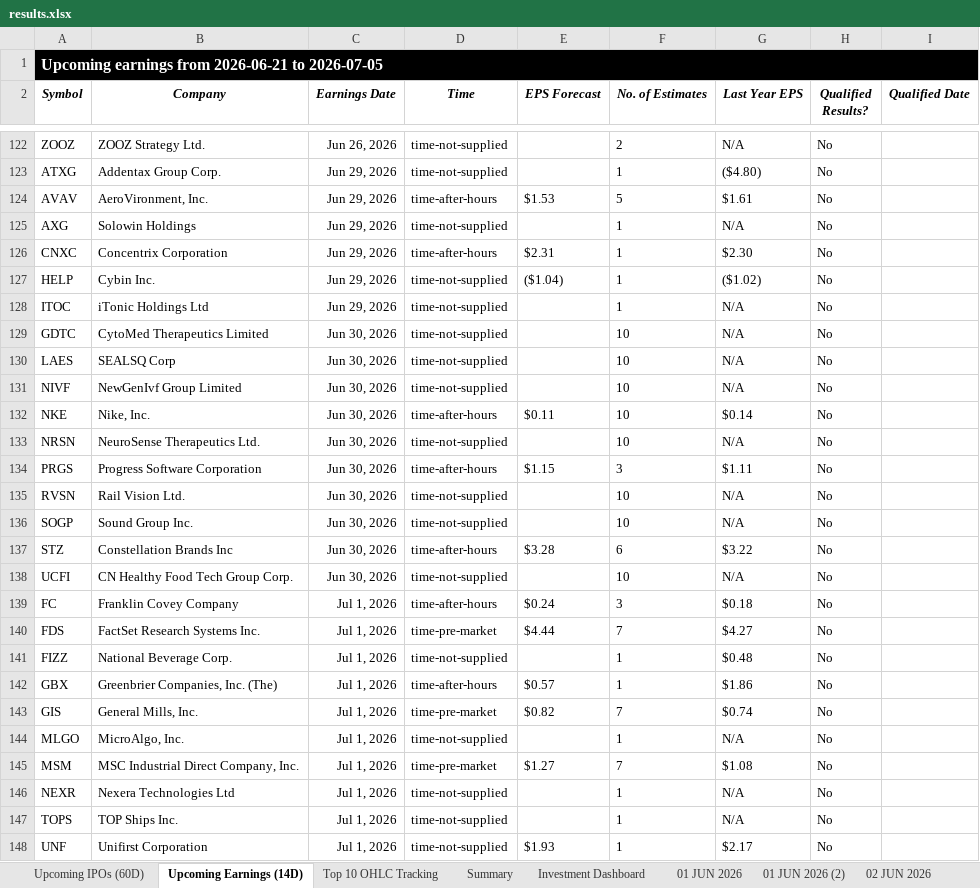
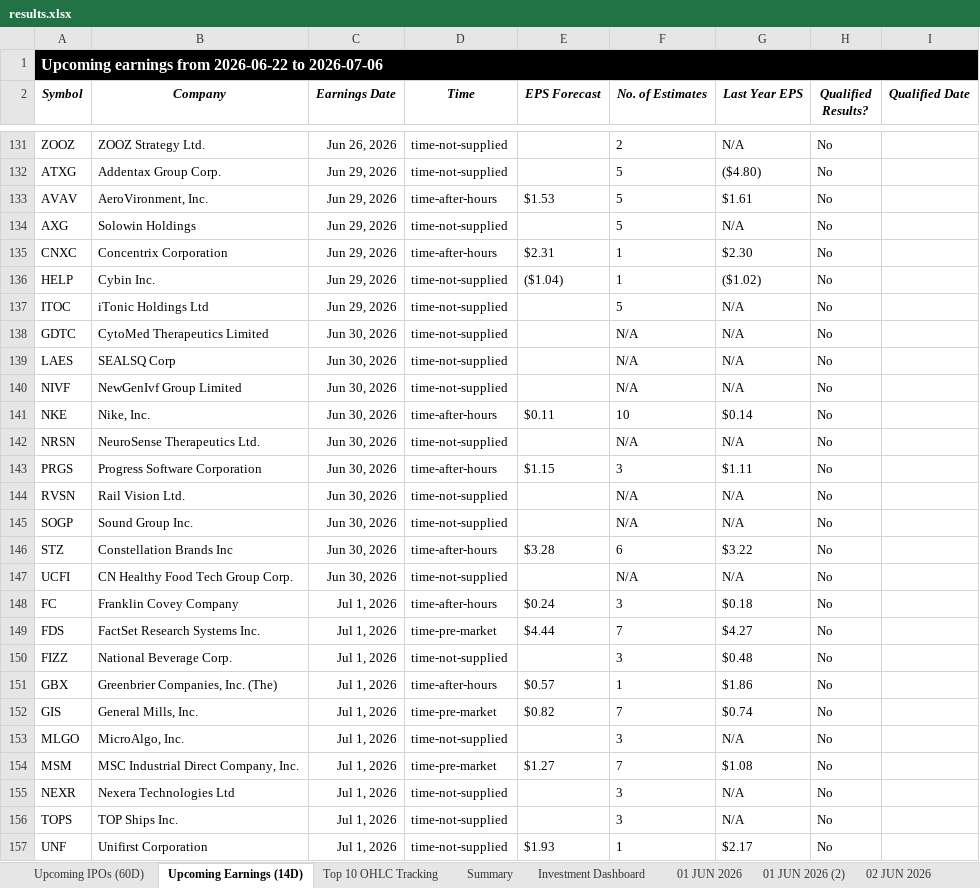
Before and after one commit to codenamev99/invest2.0, an Excel workbook: results.xlsx, sheet Upcoming Earnings (14D), drawn as a sheet; only a part is shown, gaps mark what is left out; values as stored, in another font and other column widths than the file's, no borders; addresses are those after the commit; the diff covers the shown part only; the diff names each change by its address in the sheet, - before the commit and + after, or states it on an @@ line.

```diff
--- a/results.xlsx (sheet Upcoming Earnings (14D))
+++ b/results.xlsx (sheet Upcoming Earnings (14D))
-A1 (Symbol): …earnings from 2026-06-21 to 2026-07-05
+A1 (Symbol): …earnings from 2026-06-22 to 2026-07-06
-F132 (No. of Estimates): 1
+F132 (No. of Estimates): 5
-F134 (No. of Estimates): 1
+F134 (No. of Estimates): 5
-F137 (No. of Estimates): 1
+F137 (No. of Estimates): 5
-F138:F140 (No. of Estimates): 10
+F138:F140 (No. of Estimates): N/A
-F142 (No. of Estimates): 10
+F142 (No. of Estimates): N/A
-F144:F145 (No. of Estimates): 10
+F144:F145 (No. of Estimates): N/A
-F147 (No. of Estimates): 10
+F147 (No. of Estimates): N/A
-F150 (No. of Estimates): 1
+F150 (No. of Estimates): 3
-F153 (No. of Estimates): 1
+F153 (No. of Estimates): 3
-F155:F156 (No. of Estimates): 1
+F155:F156 (No. of Estimates): 3
```
Also changed, not shown: 13 added rows, 4 removed rows and 23 edited cells elsewhere in this sheet, sheet Upcoming IPOs (60D).
